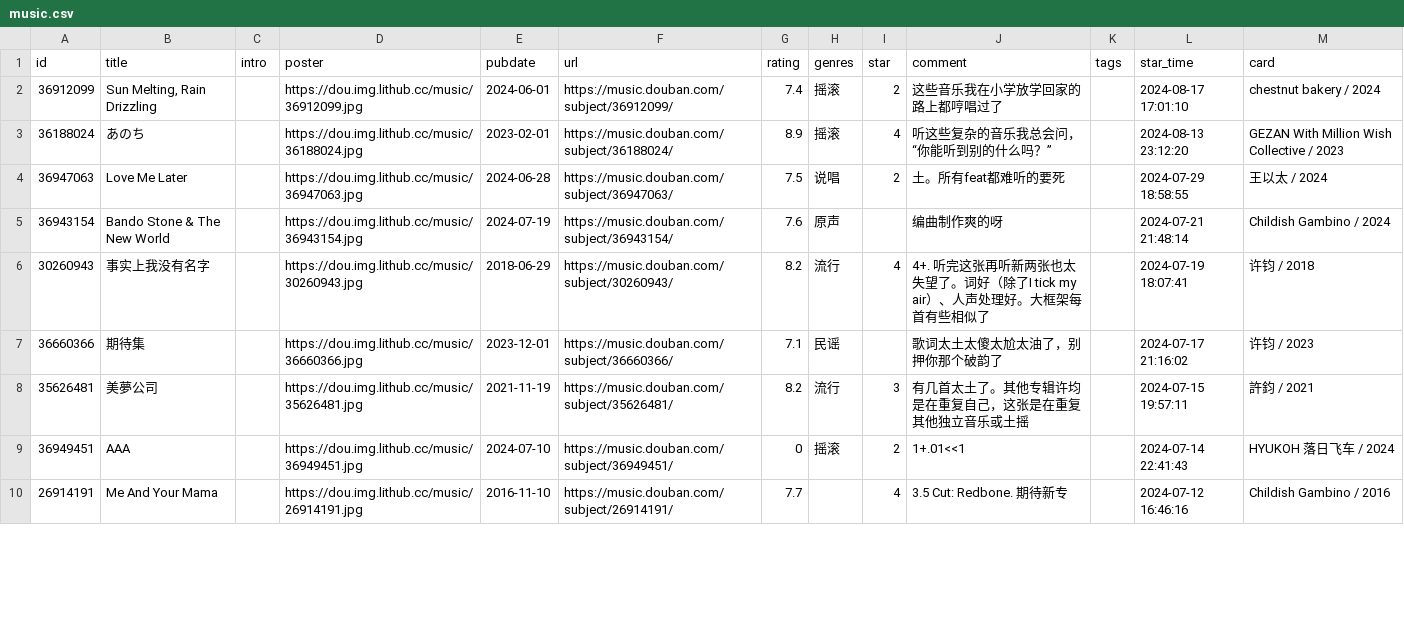
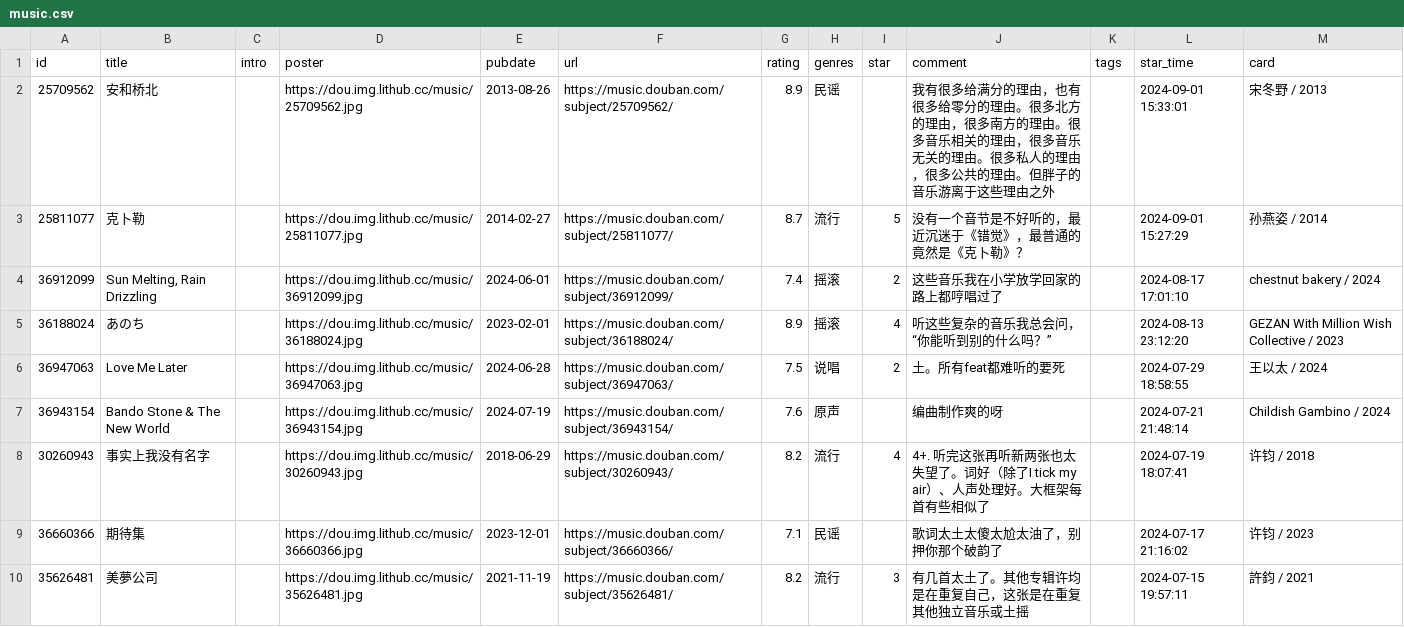
Before and after one commit to zcysxy/doumark-action, a CSV file: data/douban/music.csv, drawn as a sheet; only a part is shown; the shorter side is filled out with more unchanged rows; the diff names each change by its address in the sheet, - before the commit and + after, or states it on an @@ line.

Commit message:
chore: update douban data

```diff
--- a/data/douban/music.csv
+++ b/data/douban/music.csv
+row 2: 25709562 | 安和桥北 |  | https://dou.img.lithub.cc/music/25709562.jpg | 2013-08-26 | https://music.douban.com/subject/25709562/ | 8.9 | 民谣 |  | 我有很多给满分的理由，也有很多给零分的理由。很多北方的理由，很多南方的理由。很多音乐相关的理由，很多音乐无关的理由。很多私人的理由，很多公共的理由。但胖子的音乐游离于这些理由之外 |  | 2024-09-01 15:33:01 | 宋冬野 / 2013
+row 3: 25811077 | 克卜勒 |  | https://dou.img.lithub.cc/music/25811077.jpg | 2014-02-27 | https://music.douban.com/subject/25811077/ | 8.7 | 流行 | 5 | 没有一个音节是不好听的，最近沉迷于《错觉》，最普通的竟然是《克卜勒》？ |  | 2024-09-01 15:27:29 | 孙燕姿 / 2014
```
